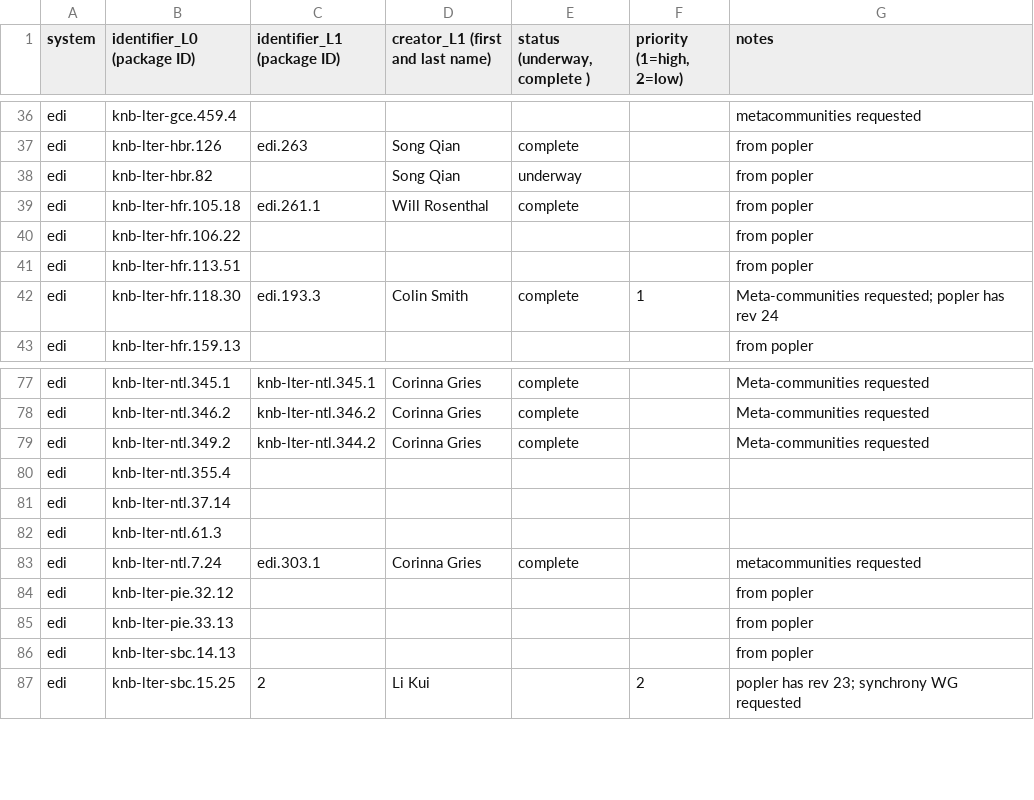
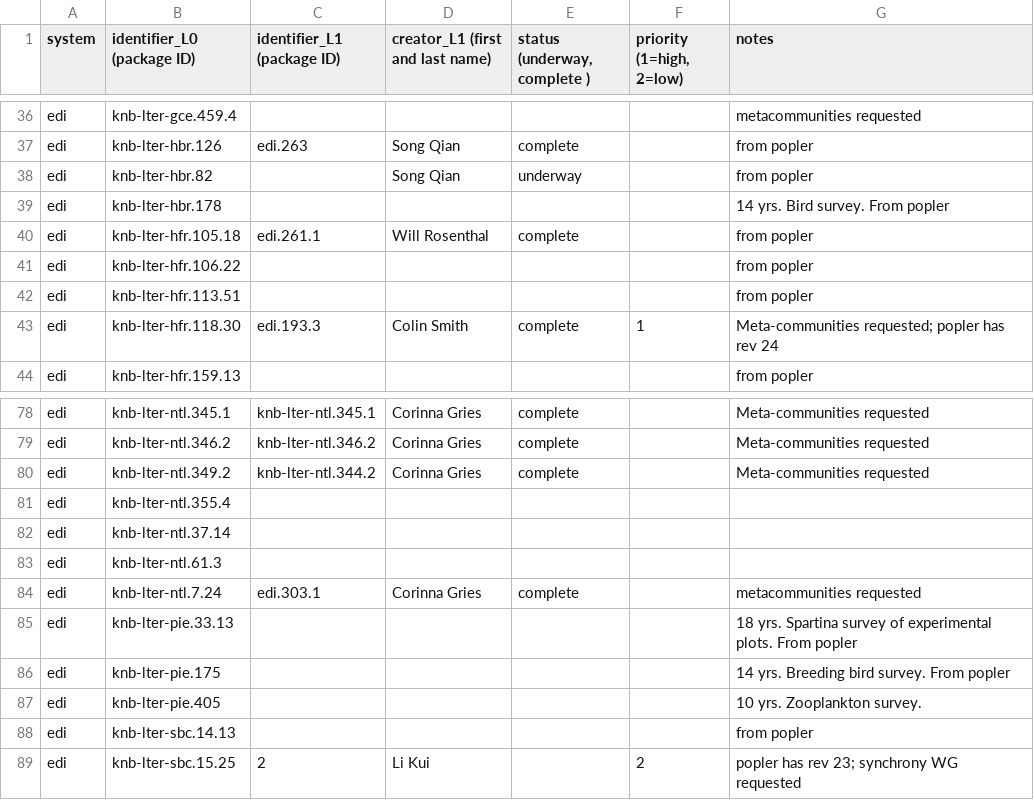
Before and after one commit to EDIorg/ecocomDP, a CSV file: documentation/processing_queue/data_processing_queue.csv, drawn as a sheet; only a part is shown, gaps mark what is left out.

Commit message:
Update data_processing_queue

```diff
--- a/documentation/processing_queue/data_processing_queue.csv
+++ b/documentation/processing_queue/data_processing_queue.csv
@@ -38,2 +38,3 @@ edi,knb-lter-hbr.126,edi.263,Song Qian,complete,,from popler
 edi,knb-lter-hbr.82,,Song Qian,underway,,from popler
+edi,knb-lter-hbr.178,,,,,14 yrs. Bird survey. From popler
 edi,knb-lter-hfr.105.18,edi.261.1,Will Rosenthal,complete,,from popler
@@ -83,4 +84,5 @@ edi,knb-lter-ntl.61.3,,,,,
 edi,knb-lter-ntl.7.24,edi.303.1,Corinna Gries,complete,,metacommunities requested
-edi,knb-lter-pie.32.12,,,,,from popler
-edi,knb-lter-pie.33.13,,,,,from popler
+edi,knb-lter-pie.33.13,,,,,18 yrs. Spartina survey of experimental plots. From popler
+edi,knb-lter-pie.175,,,,,14 yrs. Breeding bird survey. From popler
+edi,knb-lter-pie.405,,,,,10 yrs. Zooplankton survey.
 edi,knb-lter-sbc.14.13,,,,,from popler
```
